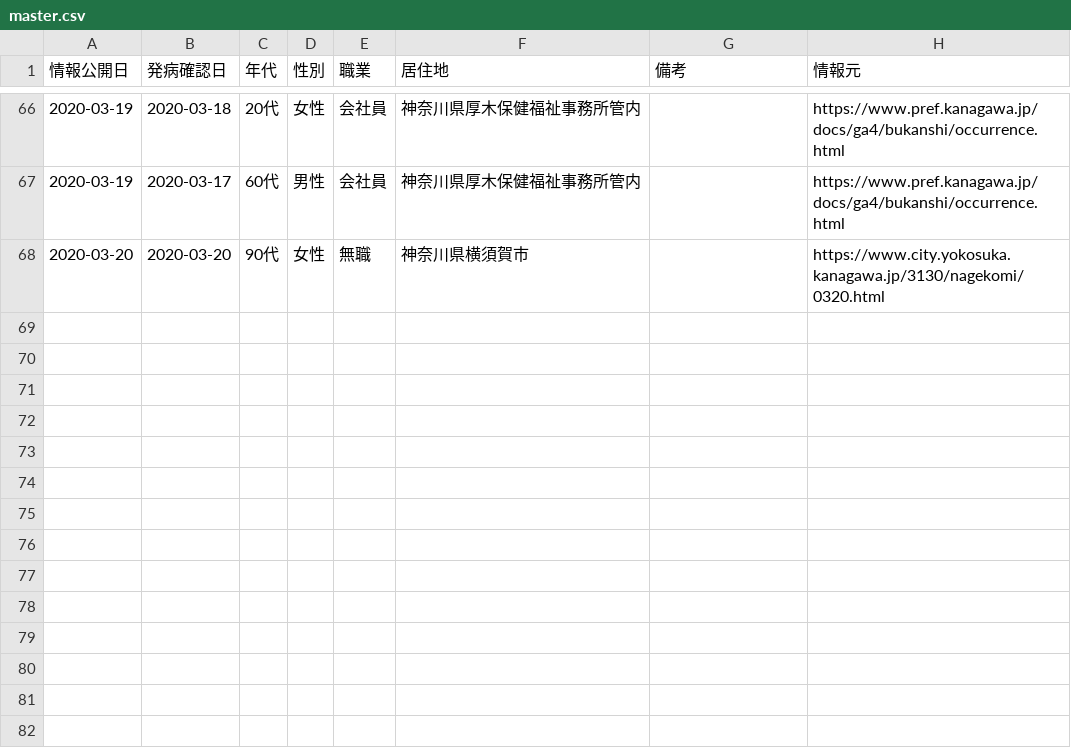
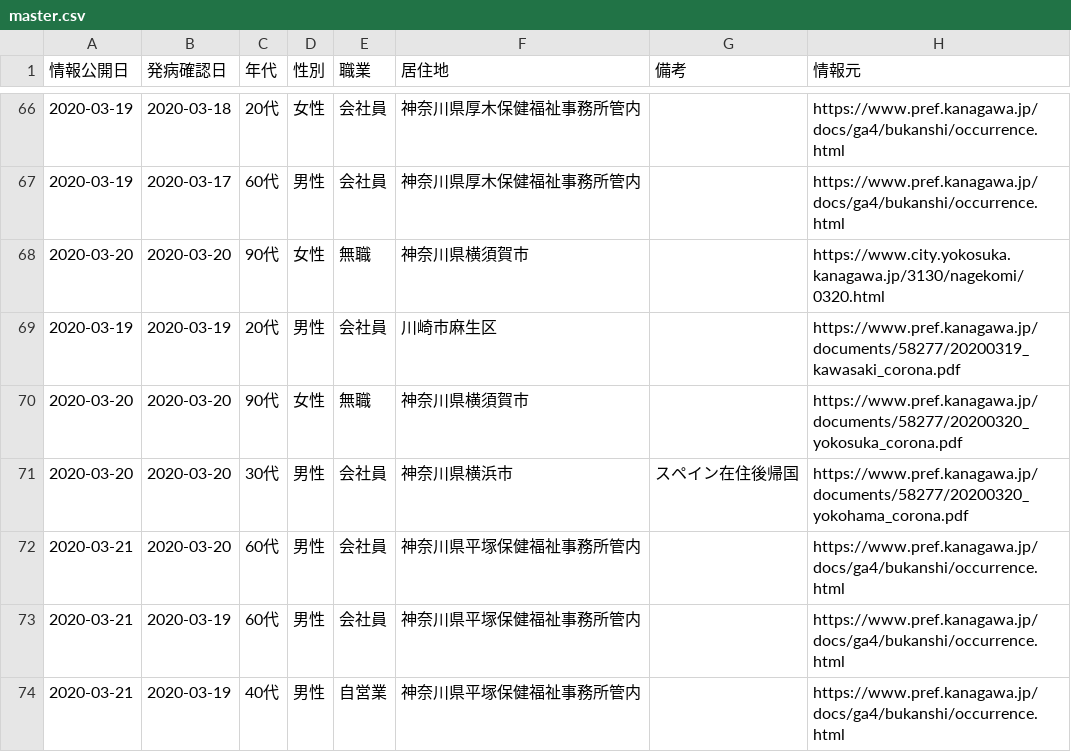
Before and after one commit to tsu-nera/hack-for-corona, a CSV file: data/master.csv, drawn as a sheet; only a part is shown, gaps mark what is left out.

Commit message:
update: 2020/3/22

```diff
--- a/data/master.csv
+++ b/data/master.csv
@@ -68 +68,7 @@
 2020-03-20,2020-03-20,90代,女性,無職,神奈川県横須賀市,,https://www.city.yokosuka.kanagawa.jp/3130/nagekomi/0320.html
+2020-03-19,2020-03-19,20代,男性,会社員,川崎市麻生区,,https://www.pref.kanagawa.jp/documents/58277/20200319_kawasaki_corona.pdf
+2020-03-20,2020-03-20,90代,女性,無職,神奈川県横須賀市,,https://www.pref.kanagawa.jp/documents/58277/20200320_yokosuka_corona.pdf
+2020-03-20,2020-03-20,30代,男性,会社員,神奈川県横浜市,スペイン在住後帰国,https://www.pref.kanagawa.jp/documents/58277/20200320_yokohama_corona.pdf
+2020-03-21,2020-03-20,60代,男性,会社員,神奈川県平塚保健福祉事務所管内,,https://www.pref.kanagawa.jp/docs/ga4/bukanshi/occurrence.html
+2020-03-21,2020-03-19,60代,男性,会社員,神奈川県平塚保健福祉事務所管内,,https://www.pref.kanagawa.jp/docs/ga4/bukanshi/occurrence.html
+2020-03-21,2020-03-19,40代,男性,自営業,神奈川県平塚保健福祉事務所管内,,https://www.pref.kanagawa.jp/docs/ga4/bukanshi/occurrence.html
```
